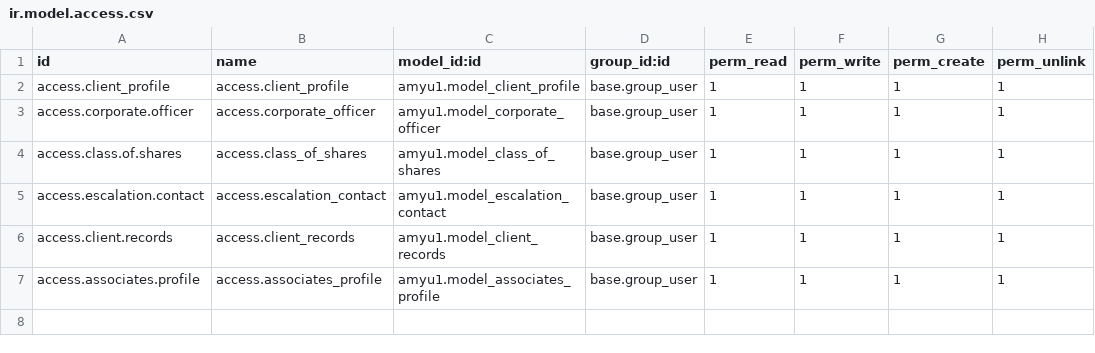
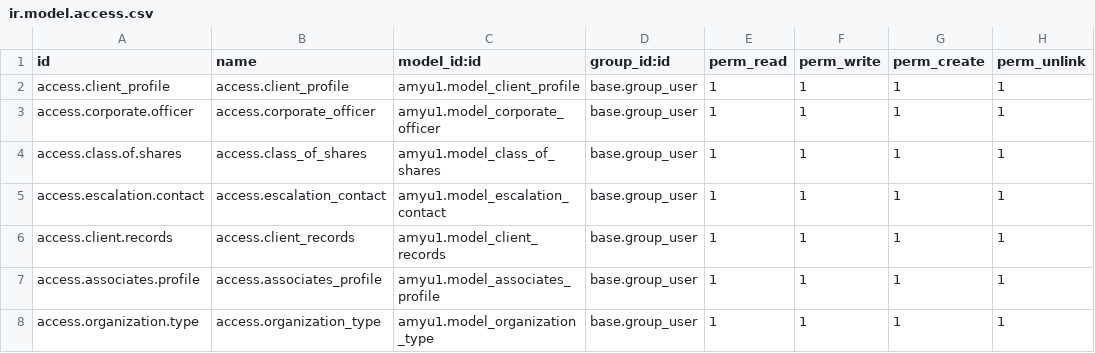
Before and after one commit to AMYu-Systems/amyu16, a CSV file: amyu1/security/ir.model.access.csv, drawn as a sheet; the diff names each change by its address in the sheet, - before the commit and + after, or states it on an @@ line.

Commit message:
commit organization update

```diff
--- a/amyu1/security/ir.model.access.csv
+++ b/amyu1/security/ir.model.access.csv
+row 8: access.organization.type | access.organization_type | amyu1.model_organization_type | base.group_user | 1 | 1 | 1 | 1
```
Also changed, not shown: 7 other files.
